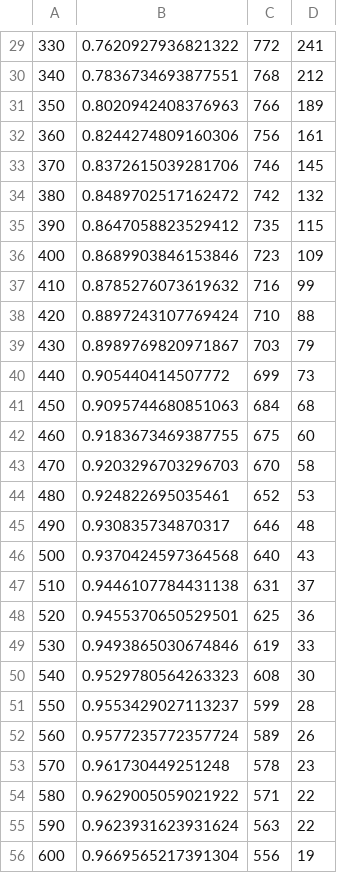
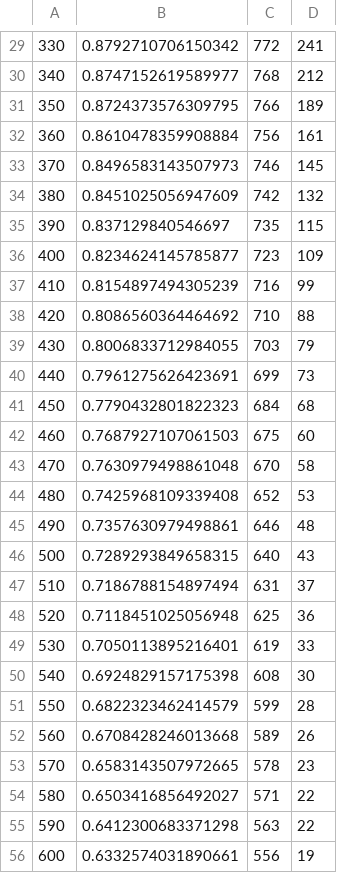
Before and after one commit to countofkrakow/Protein-Coding-Prediction, a CSV file: src/length.csv, drawn as a sheet; only a part is shown, gaps mark what is left out; the diff covers the shown part only.

```diff
--- a/src/length.csv
+++ b/src/length.csv
@@ -29,28 +29,28 @@
-330, 0.7620927936821322, 772, 241
-340, 0.7836734693877551, 768, 212
-350, 0.8020942408376963, 766, 189
-360, 0.8244274809160306, 756, 161
-370, 0.8372615039281706, 746, 145
-380, 0.8489702517162472, 742, 132
-390, 0.8647058823529412, 735, 115
-400, 0.8689903846153846, 723, 109
-410, 0.8785276073619632, 716, 99
-420, 0.8897243107769424, 710, 88
-430, 0.8989769820971867, 703, 79
-440, 0.905440414507772, 699, 73
-450, 0.9095744680851063, 684, 68
-460, 0.9183673469387755, 675, 60
-470, 0.9203296703296703, 670, 58
-480, 0.924822695035461, 652, 53
-490, 0.930835734870317, 646, 48
-500, 0.9370424597364568, 640, 43
-510, 0.9446107784431138, 631, 37
-520, 0.9455370650529501, 625, 36
-530, 0.9493865030674846, 619, 33
-540, 0.9529780564263323, 608, 30
-550, 0.9553429027113237, 599, 28
-560, 0.9577235772357724, 589, 26
-570, 0.961730449251248, 578, 23
-580, 0.9629005059021922, 571, 22
-590, 0.9623931623931624, 563, 22
-600, 0.9669565217391304, 556, 19
+330, 0.8792710706150342, 772, 241
+340, 0.8747152619589977, 768, 212
+350, 0.8724373576309795, 766, 189
+360, 0.8610478359908884, 756, 161
+370, 0.8496583143507973, 746, 145
+380, 0.8451025056947609, 742, 132
+390, 0.837129840546697, 735, 115
+400, 0.8234624145785877, 723, 109
+410, 0.8154897494305239, 716, 99
+420, 0.8086560364464692, 710, 88
+430, 0.8006833712984055, 703, 79
+440, 0.7961275626423691, 699, 73
+450, 0.7790432801822323, 684, 68
+460, 0.7687927107061503, 675, 60
+470, 0.7630979498861048, 670, 58
+480, 0.7425968109339408, 652, 53
+490, 0.7357630979498861, 646, 48
+500, 0.7289293849658315, 640, 43
+510, 0.7186788154897494, 631, 37
+520, 0.7118451025056948, 625, 36
+530, 0.7050113895216401, 619, 33
+540, 0.6924829157175398, 608, 30
+550, 0.6822323462414579, 599, 28
+560, 0.6708428246013668, 589, 26
+570, 0.6583143507972665, 578, 23
+580, 0.6503416856492027, 571, 22
+590, 0.6412300683371298, 563, 22
+600, 0.6332574031890661, 556, 19
```
Also changed, not shown: 117 edited cells elsewhere in this file, src/markov.csv, 20 other files.
